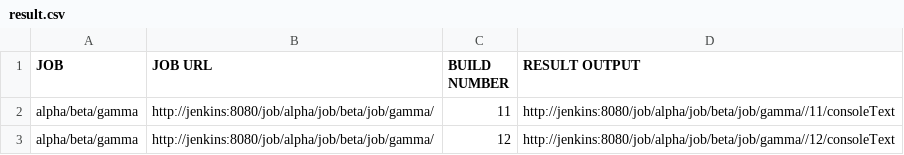
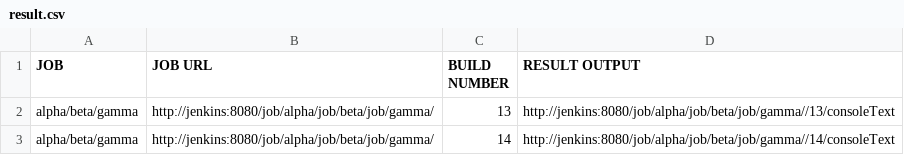
Before and after one commit to akhmanova/jenkinsMindMap, a CSV file: result.csv, drawn as a sheet.

```diff
--- a/result.csv
+++ b/result.csv
@@ -1,3 +1,3 @@
 JOB,JOB URL,BUILD NUMBER,RESULT OUTPUT
-alpha/beta/gamma,http://jenkins:8080/job/alpha/job/beta/job/gamma/,11,http://jenkins:8080/job/alpha/job/beta/job/gamma//11/consoleText
-alpha/beta/gamma,http://jenkins:8080/job/alpha/job/beta/job/gamma/,12,http://jenkins:8080/job/alpha/job/beta/job/gamma//12/consoleText
+alpha/beta/gamma,http://jenkins:8080/job/alpha/job/beta/job/gamma/,13,http://jenkins:8080/job/alpha/job/beta/job/gamma//13/consoleText
+alpha/beta/gamma,http://jenkins:8080/job/alpha/job/beta/job/gamma/,14,http://jenkins:8080/job/alpha/job/beta/job/gamma//14/consoleText
```
Also changed, not shown: 1 other file.
